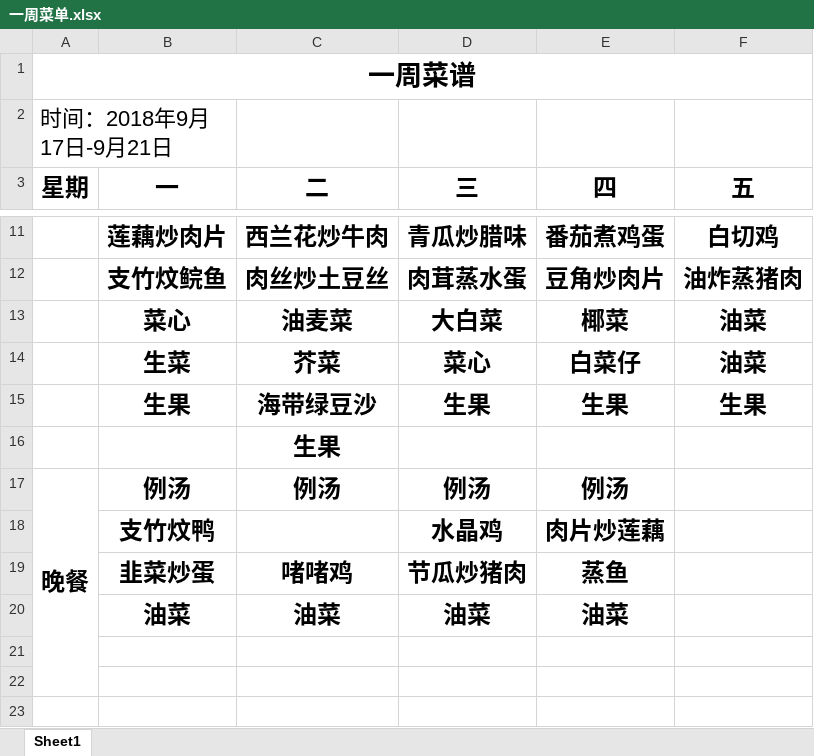
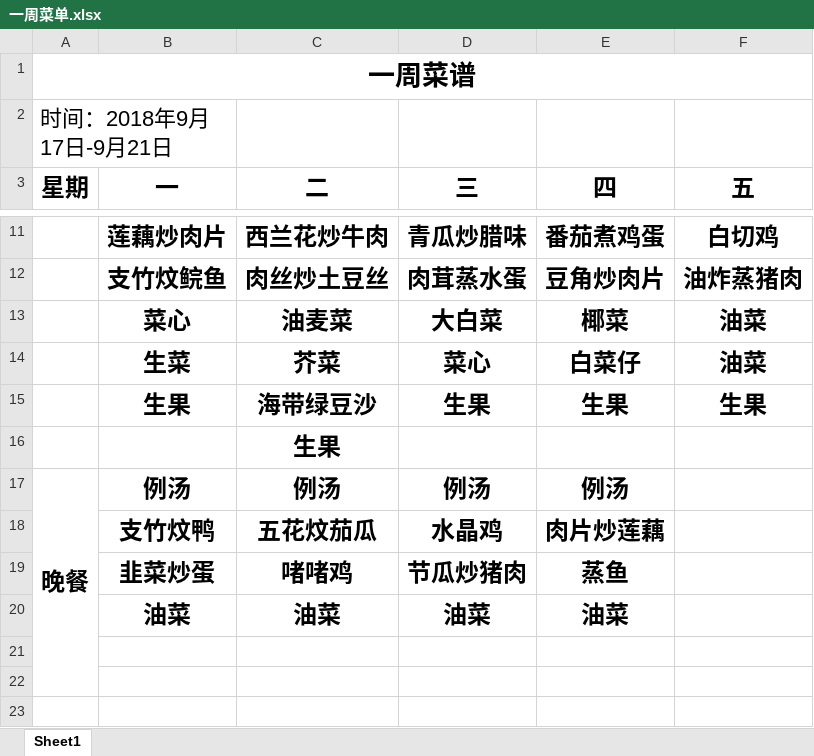
Before and after one commit to KoobKooc/KoobKooc, an Excel workbook: 一周菜单.xlsx, sheet Sheet1, drawn as a sheet; only a part is shown, gaps mark what is left out; values as stored, in another font and other column widths than the file's, no borders; the diff names each change by its address in the sheet, - before the commit and + after, or states it on an @@ line.

Commit message:
:sparkles: 9.17--9.21

```diff
--- a/一周菜单.xlsx (sheet Sheet1)
+++ b/一周菜单.xlsx (sheet Sheet1)
-C18 (二): (empty)
+C18 (二): 五花炆茄瓜
```
